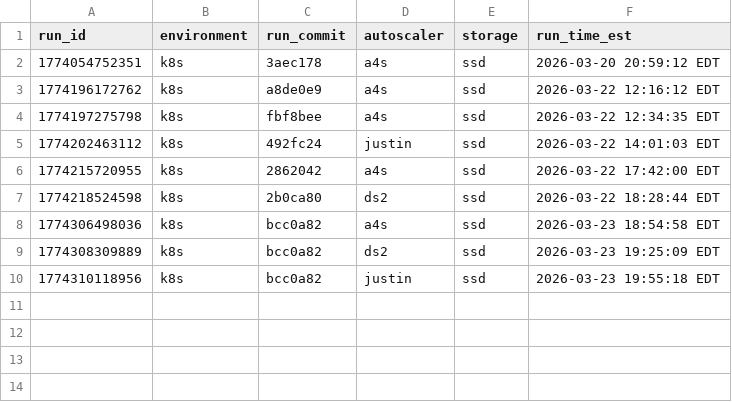
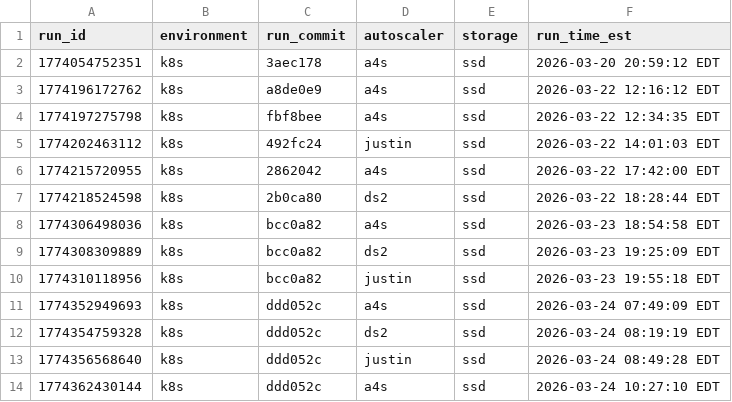
Before and after one commit to RyanL123/memory-aware-scaling, a CSV file: results/nexmark/q20/runs.csv, drawn as a sheet; the diff names each change by its address in the sheet, - before the commit and + after, or states it on an @@ line.

Commit message:
new a4s justin and ds2 q20 runs

```diff
--- a/results/nexmark/q20/runs.csv
+++ b/results/nexmark/q20/runs.csv
+row 11: 1774352949693 | k8s | ddd052c | a4s | ssd | 2026-03-24 07:49:09 EDT
+row 12: 1774354759328 | k8s | ddd052c | ds2 | ssd | 2026-03-24 08:19:19 EDT
+row 13: 1774356568640 | k8s | ddd052c | justin | ssd | 2026-03-24 08:49:28 EDT
+row 14: 1774362430144 | k8s | ddd052c | a4s | ssd | 2026-03-24 10:27:10 EDT
```
Also changed, not shown: 8 other files.
